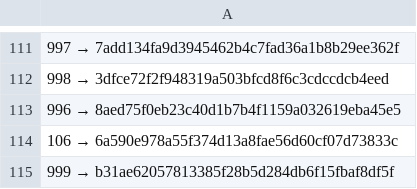
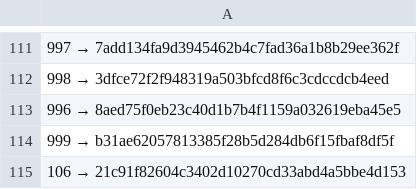
Before and after one commit to a3ka/dev-harness, a TSV file: registry/contracts.tsv, drawn as a sheet; only a part is shown, gaps mark what is left out.

Commit message:
freeze: registry 106 → 21c91f82604c3402d10270cd33abd4a5bbe4d153

```diff
--- a/registry/contracts.tsv
+++ b/registry/contracts.tsv
@@ -113,3 +113,3 @@
 996 → 8aed75f0eb23c40d1b7b4f1159a032619eba45e5
-106 → 6a590e978a55f374d13a8fae56d60cf07d73833c
 999 → b31ae62057813385f28b5d284db6f15fbaf8df5f
+106 → 21c91f82604c3402d10270cd33abd4a5bbe4d153
```
